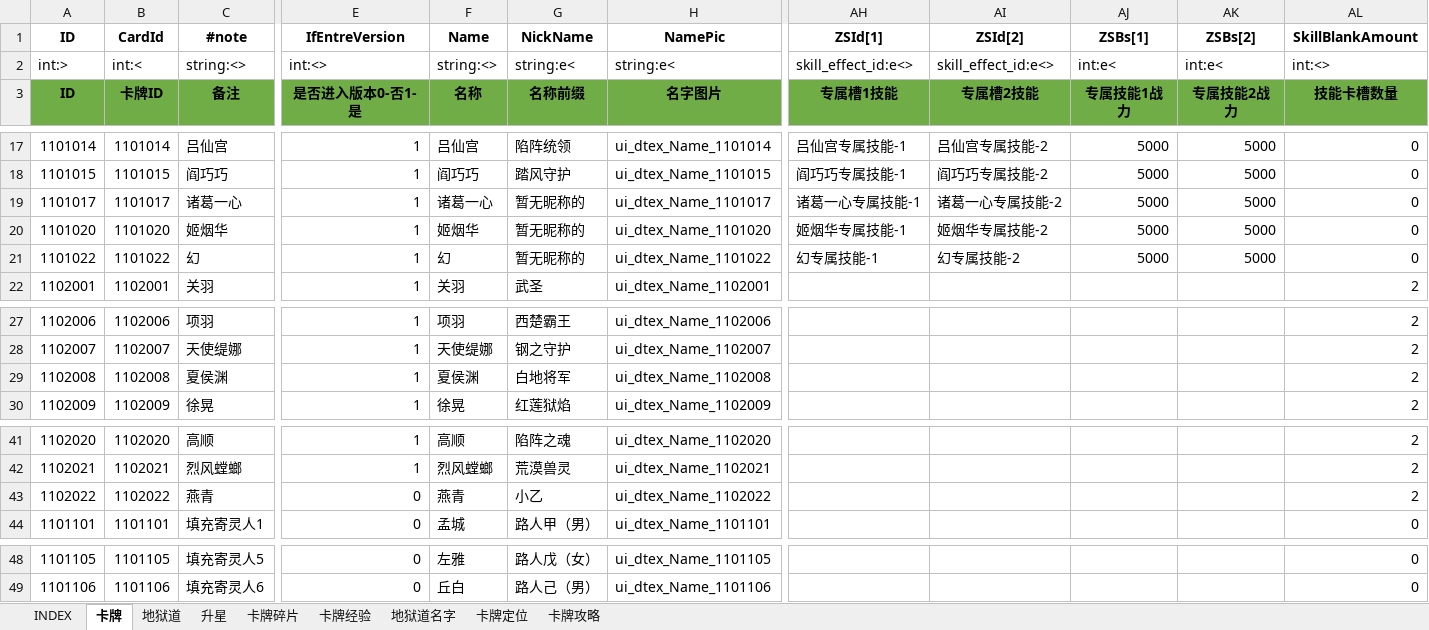
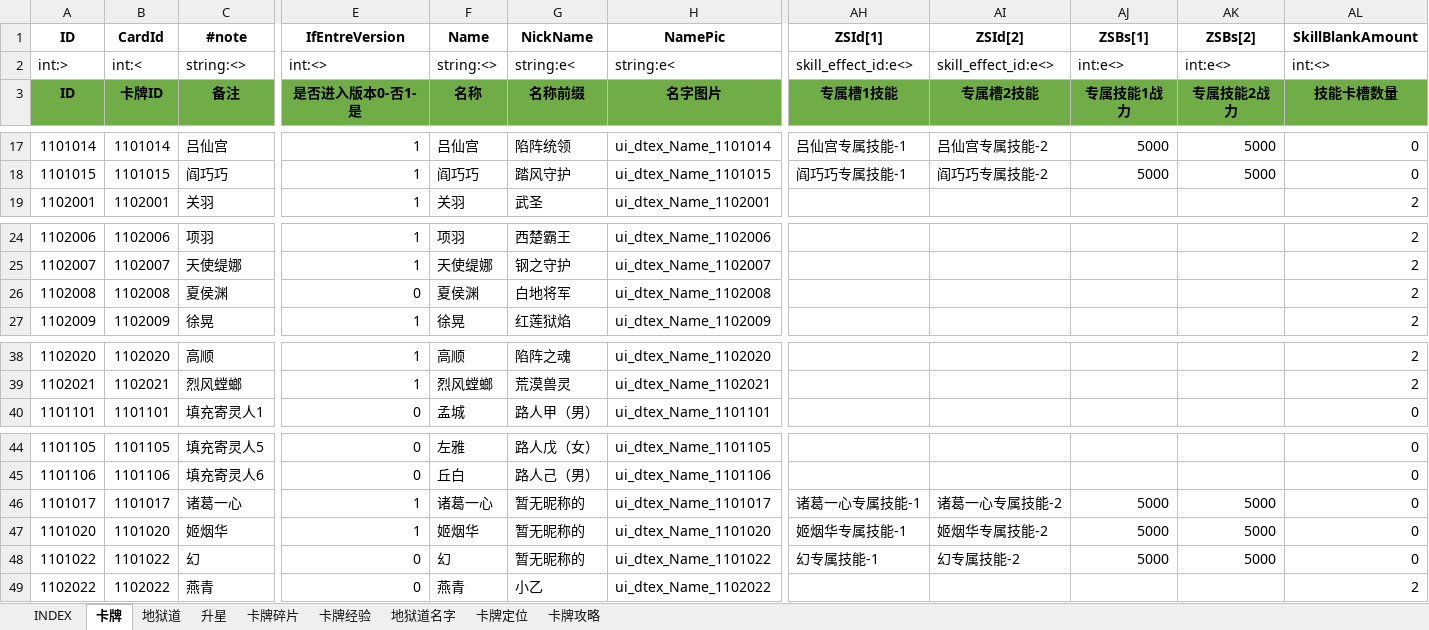
Before and after one commit to hataksumo/ExcelToLua, an Excel workbook: Excel/镇魂街/card.卡牌表.xlsx, sheet 卡牌, drawn as a sheet; only a part is shown, gaps mark what is left out; values as stored, in another font and other column widths than the file's, no borders; removed rows and columns are numbered as before the commit, all else as after; rows hold the shown columns only; the diff names each change by its address in the sheet, - before the commit and + after, or states it on an @@ line.

```diff
--- a/Excel/镇魂街/card.卡牌表.xlsx (sheet 卡牌)
+++ b/Excel/镇魂街/card.卡牌表.xlsx (sheet 卡牌)
-AJ2 (ZSBs[1]): int:e<
+AJ2 (ZSBs[1]): int:e<>
-AK2 (ZSBs[2]): int:e<
+AK2 (ZSBs[2]): int:e<>
-row 21: 1101022 | 1101022 | 幻 | 1 | 幻 | 暂无昵称的 | ui_dtex_Name_1101022 | 幻专属技能-1 | 幻专属技能-2 | 5000 | 5000 | 0
-E26 (IfEntreVersion): 1
+E26 (IfEntreVersion): 0
@@ row 19 moved to row 46: 1101017 @@
@@ row 20 moved to row 47: 1101020 @@
+row 48: 1101022 | 1101022 | 幻 | 0 | 幻 | 暂无昵称的 | ui_dtex_Name_1101022 | 幻专属技能-1 | 幻专属技能-2 | 5000 | 5000 | 0
@@ row 43 moved to row 49: 1102022 @@
```
Also changed, not shown: sheet 地狱道, formulas that keep their value, Excel/镇魂街/drill.教学关卡.xlsx, Excel/镇魂街/drop.掉落表.xlsx, 17 other files.
